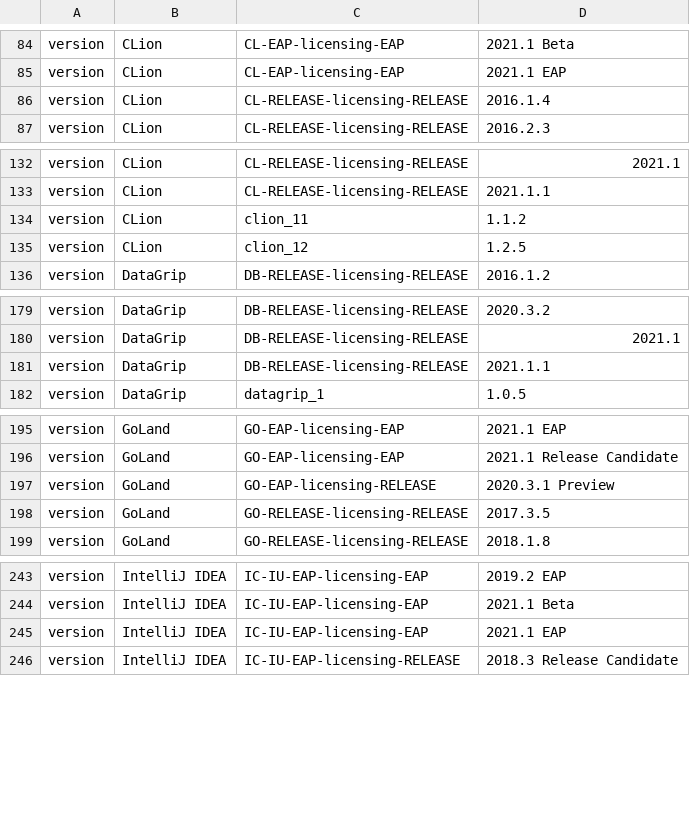
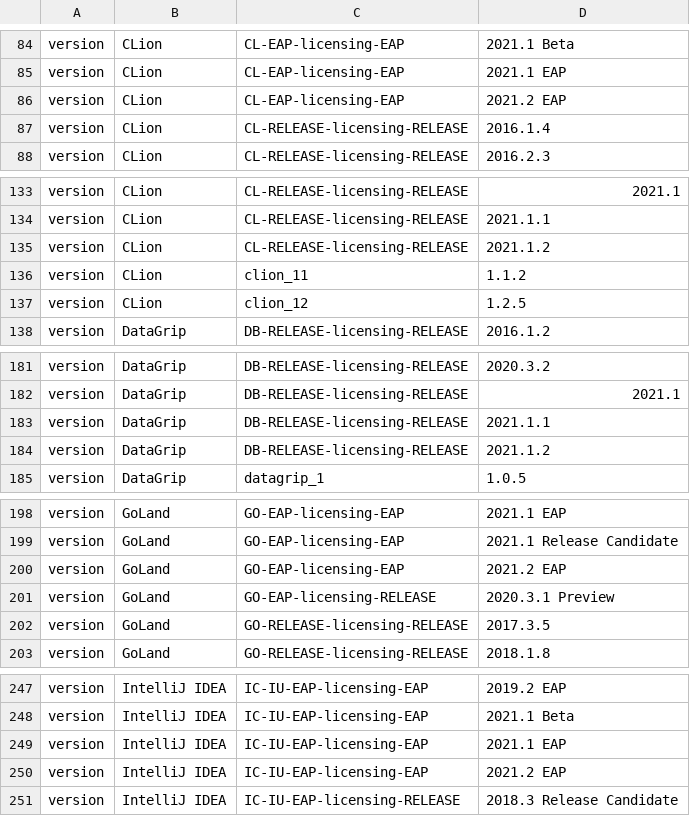
Before and after one commit to gentoo-mirror/2xsaiko, a TSV file: _util/state/updates.tsv, drawn as a sheet; only a part is shown, gaps mark what is left out; the diff covers the shown part only; the diff names each change by its address in the sheet, - before the commit and + after, or states it on an @@ line.

Commit message:
Auto updates - Tue 01 Jun 2021 20:09:46 CEST

```diff
--- a/_util/state/updates.tsv
+++ b/_util/state/updates.tsv
+row 86: version | CLion | CL-EAP-licensing-EAP | 2021.2 EAP
+row 135: version | CLion | CL-RELEASE-licensing-RELEASE | 2021.1.2
+row 184: version | DataGrip | DB-RELEASE-licensing-RELEASE | 2021.1.2
+row 200: version | GoLand | GO-EAP-licensing-EAP | 2021.2 EAP
+row 250: version | IntelliJ IDEA | IC-IU-EAP-licensing-EAP | 2021.2 EAP
```
Also changed, not shown: 9 added rows elsewhere in this file.
